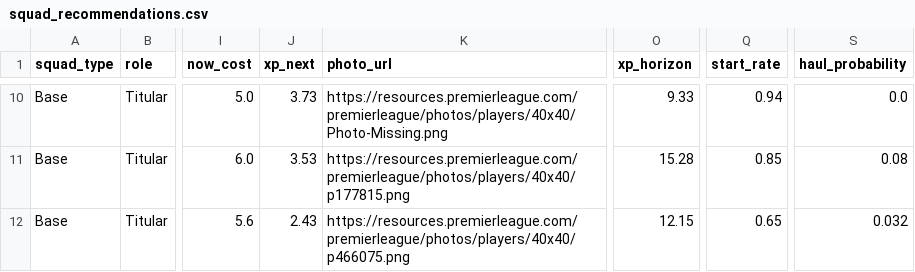
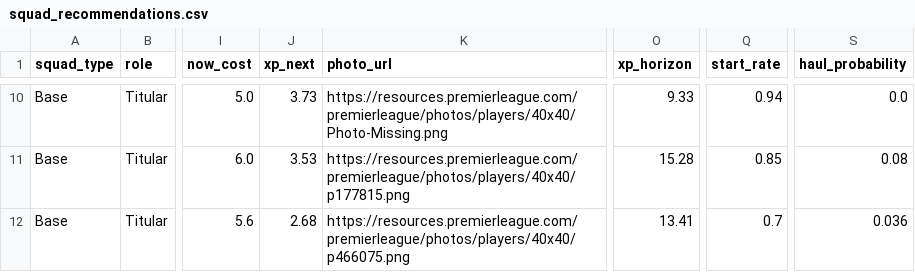
Before and after one commit to vinilop1114/gameweek-lab, a CSV file: data/processed/squad_recommendations.csv, drawn as a sheet; only a part is shown, gaps mark what is left out; the diff covers the shown part only; the diff names each change by its address in the sheet, - before the commit and + after, or states it on an @@ line.

```diff
--- a/data/processed/squad_recommendations.csv
+++ b/data/processed/squad_recommendations.csv
-J12 (xp_next): 2.43
+J12 (xp_next): 2.68
-O12 (xp_horizon): 12.15
+O12 (xp_horizon): 13.41
-Q12 (start_rate): 0.65
+Q12 (start_rate): 0.7
-S12 (haul_probability): 0.032
+S12 (haul_probability): 0.036
```
Also changed, not shown: 17 edited cells elsewhere in this file, data/processed/players.csv, data/processed/players_scored.csv, 1 other file.
